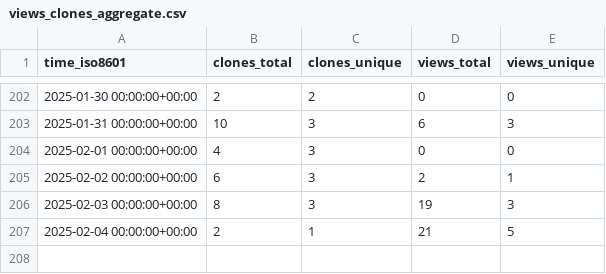
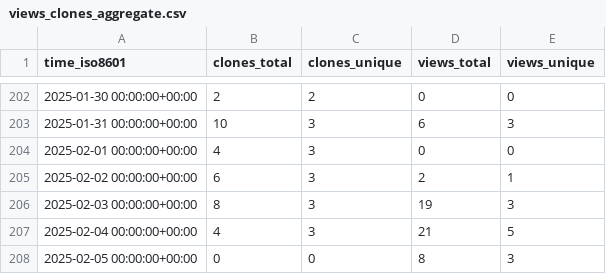
Before and after one commit to CDCgov/ocio-wsl, a CSV file: cdcent/ocio-wsl/ghrs-data/views_clones_aggregate.csv, drawn as a sheet; only a part is shown, gaps mark what is left out.

```diff
--- a/cdcent/ocio-wsl/ghrs-data/views_clones_aggregate.csv
+++ b/cdcent/ocio-wsl/ghrs-data/views_clones_aggregate.csv
@@ -206,2 +206,3 @@ time_iso8601,clones_total,clones_unique,views_total,views_unique
 2025-02-03 00:00:00+00:00,8,3,19,3
-2025-02-04 00:00:00+00:00,2,1,21,5
+2025-02-04 00:00:00+00:00,4,3,21,5
+2025-02-05 00:00:00+00:00,0,0,8,3
```
Also changed, not shown: 1 other file.
